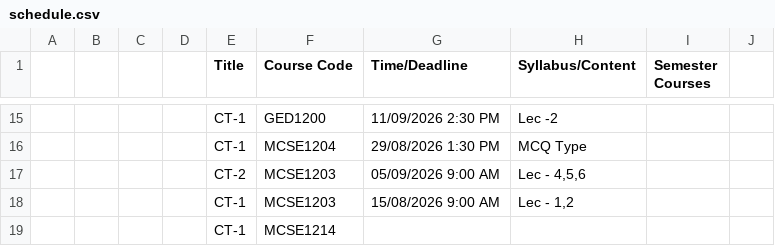
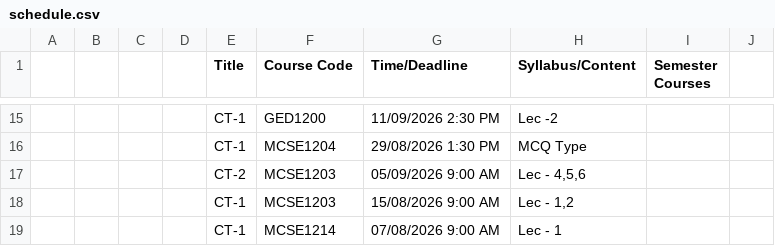
Before and after one commit to rabeyabinteali/MCSE2026, a CSV file: data/schedule.csv, drawn as a sheet; only a part is shown, gaps mark what is left out; the diff names each change by its address in the sheet, - before the commit and + after, or states it on an @@ line.

Commit message:
chore: sync schedule 2026-10-01 06:14 UTC

```diff
--- a/data/schedule.csv
+++ b/data/schedule.csv
-G19 (Time/Deadline): (empty)
+G19 (Time/Deadline): 07/08/2026 9:00 AM
-H19 (Syllabus/Content): (empty)
+H19 (Syllabus/Content): Lec - 1
```
